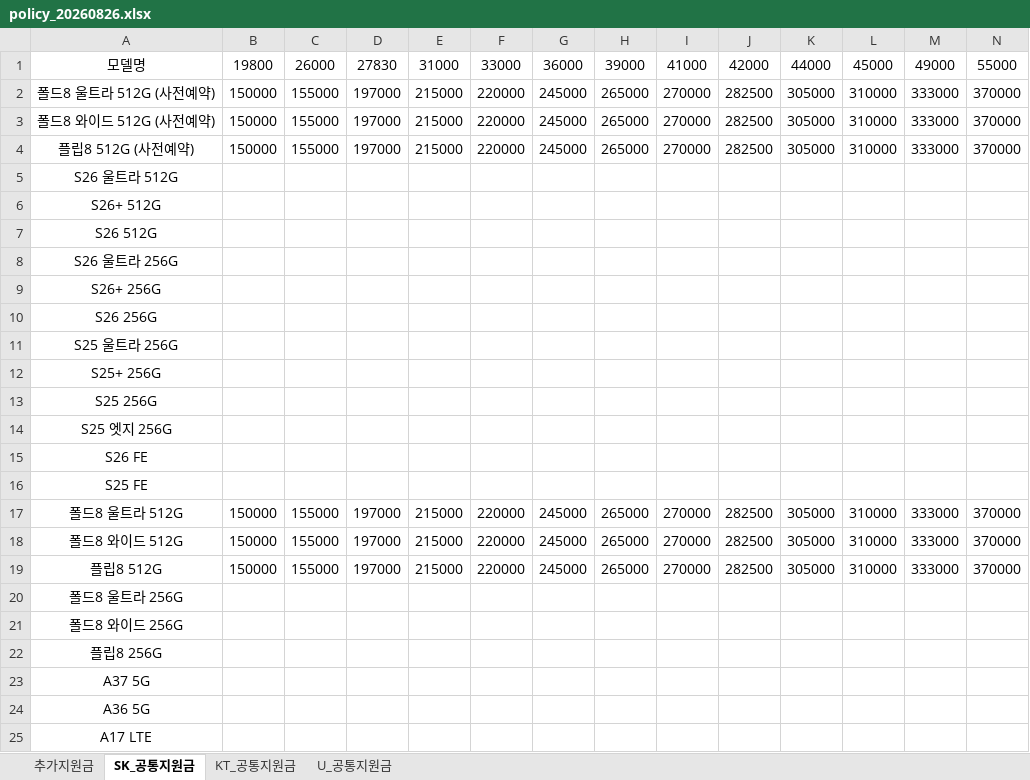
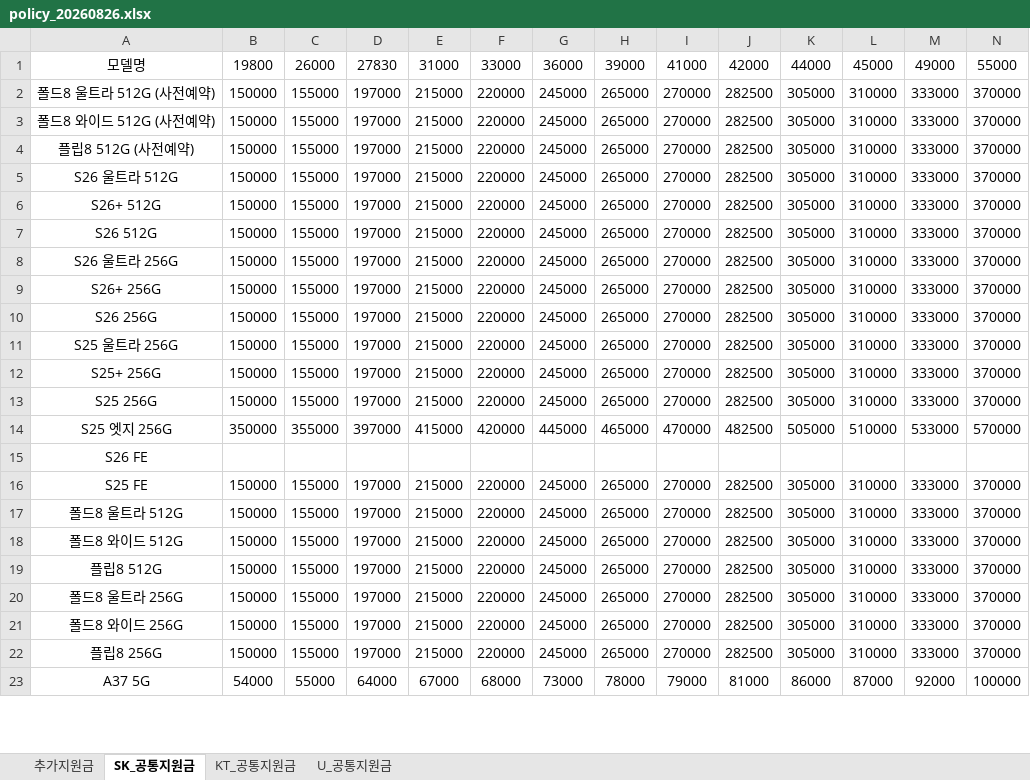
Before and after one commit to EomTaeWoong/-, an Excel workbook: policy_20260826.xlsx, sheet SK_공통지원금, drawn as a sheet; only a part is shown; values as stored, in another font and other column widths than the file's, no borders; removed rows and columns are numbered as before the commit, all else as after; rows hold the shown columns only; the diff covers the shown part only; the diff names each change by its address in the sheet, - before the commit and + after, or states it on an @@ line.

```diff
--- a/policy_20260826.xlsx (sheet SK_공통지원금)
+++ b/policy_20260826.xlsx (sheet SK_공통지원금)
-row 5: S26 울트라 512G
-row 6: S26+ 512G
-row 7: S26 512G
-row 8: S26 울트라 256G
-row 9: S26+ 256G
-row 10: S26 256G
-row 11: S25 울트라 256G
-row 12: S25+ 256G
-row 13: S25 256G
-row 14: S25 엣지 256G
+row 5: S26 울트라 512G | 150000 | 155000 | 197000 | 215000 | 220000 | 245000 | 265000 | 270000 | 282500 | 305000 | 310000 | 333000 | 370000
+row 6: S26+ 512G | 150000 | 155000 | 197000 | 215000 | 220000 | 245000 | 265000 | 270000 | 282500 | 305000 | 310000 | 333000 | 370000
+row 7: S26 512G | 150000 | 155000 | 197000 | 215000 | 220000 | 245000 | 265000 | 270000 | 282500 | 305000 | 310000 | 333000 | 370000
+row 8: S26 울트라 256G | 150000 | 155000 | 197000 | 215000 | 220000 | 245000 | 265000 | 270000 | 282500 | 305000 | 310000 | 333000 | 370000
+row 9: S26+ 256G | 150000 | 155000 | 197000 | 215000 | 220000 | 245000 | 265000 | 270000 | 282500 | 305000 | 310000 | 333000 | 370000
+row 10: S26 256G | 150000 | 155000 | 197000 | 215000 | 220000 | 245000 | 265000 | 270000 | 282500 | 305000 | 310000 | 333000 | 370000
+row 11: S25 울트라 256G | 150000 | 155000 | 197000 | 215000 | 220000 | 245000 | 265000 | 270000 | 282500 | 305000 | 310000 | 333000 | 370000
+row 12: S25+ 256G | 150000 | 155000 | 197000 | 215000 | 220000 | 245000 | 265000 | 270000 | 282500 | 305000 | 310000 | 333000 | 370000
+row 13: S25 256G | 150000 | 155000 | 197000 | 215000 | 220000 | 245000 | 265000 | 270000 | 282500 | 305000 | 310000 | 333000 | 370000
+row 14: S25 엣지 256G | 350000 | 355000 | 397000 | 415000 | 420000 | 445000 | 465000 | 470000 | 482500 | 505000 | 510000 | 533000 | 570000
-row 16: S25 FE
+row 16: S25 FE | 150000 | 155000 | 197000 | 215000 | 220000 | 245000 | 265000 | 270000 | 282500 | 305000 | 310000 | 333000 | 370000
-row 20: 폴드8 울트라 256G
-row 21: 폴드8 와이드 256G
-row 22: 플립8 256G
-row 23: A37 5G
-row 24: A36 5G
-row 25: A17 LTE
+row 20: 폴드8 울트라 256G | 150000 | 155000 | 197000 | 215000 | 220000 | 245000 | 265000 | 270000 | 282500 | 305000 | 310000 | 333000 | 370000
+row 21: 폴드8 와이드 256G | 150000 | 155000 | 197000 | 215000 | 220000 | 245000 | 265000 | 270000 | 282500 | 305000 | 310000 | 333000 | 370000
+row 22: 플립8 256G | 150000 | 155000 | 197000 | 215000 | 220000 | 245000 | 265000 | 270000 | 282500 | 305000 | 310000 | 333000 | 370000
+row 23: A37 5G | 54000 | 55000 | 64000 | 67000 | 68000 | 73000 | 78000 | 79000 | 81000 | 86000 | 87000 | 92000 | 100000
```
Also changed, not shown: 2 added rows elsewhere in this sheet, policy_20260801.xlsx.
